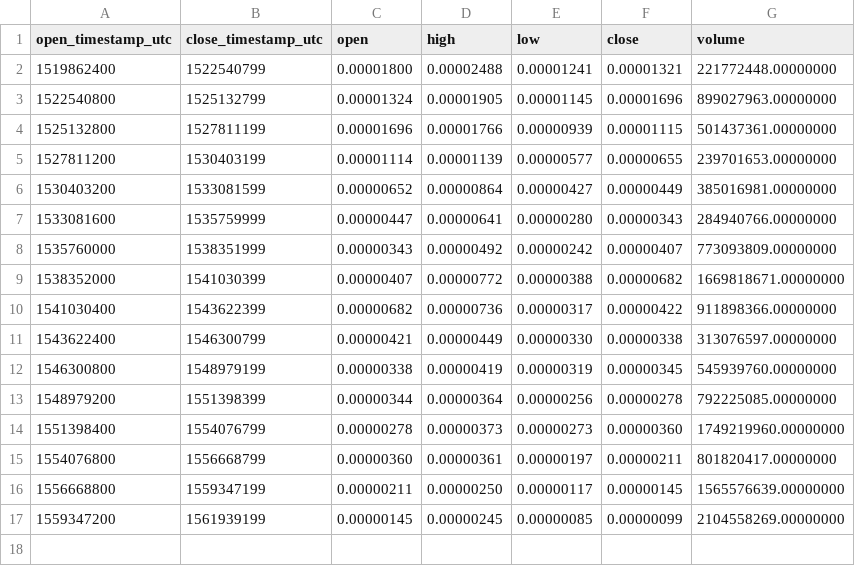
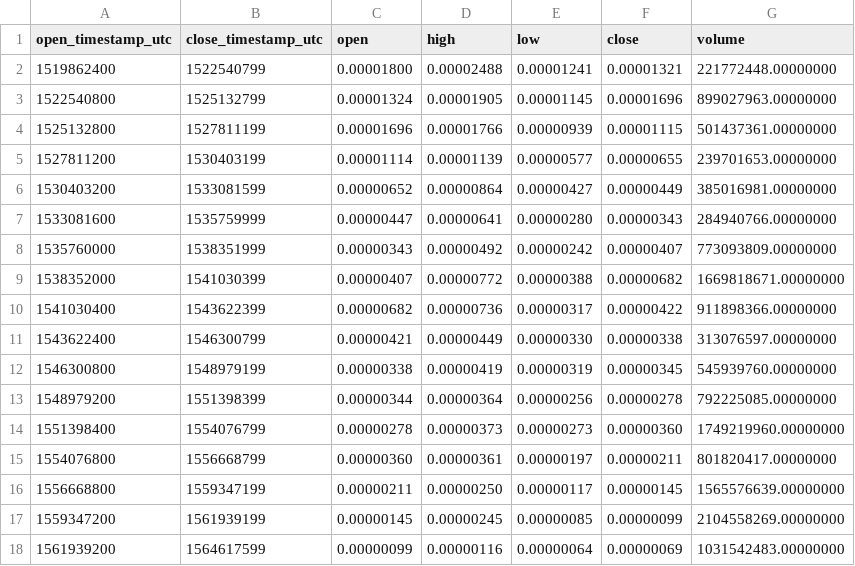
Before and after one commit to cryptobigbro/binance-WPRBTC, a CSV file: binance-WPRBTC-1M.csv, drawn as a sheet; the diff names each change by its address in the sheet, - before the commit and + after, or states it on an @@ line.

```diff
--- a/binance-WPRBTC-1M.csv
+++ b/binance-WPRBTC-1M.csv
+row 18: 1561939200 | 1564617599 | 0.00000099 | 0.00000116 | 0.00000064 | 0.00000069 | 1031542483.00000000
```
Also changed, not shown: binance-WPRBTC-1d.csv, binance-WPRBTC-1w.csv, 1 other file.
